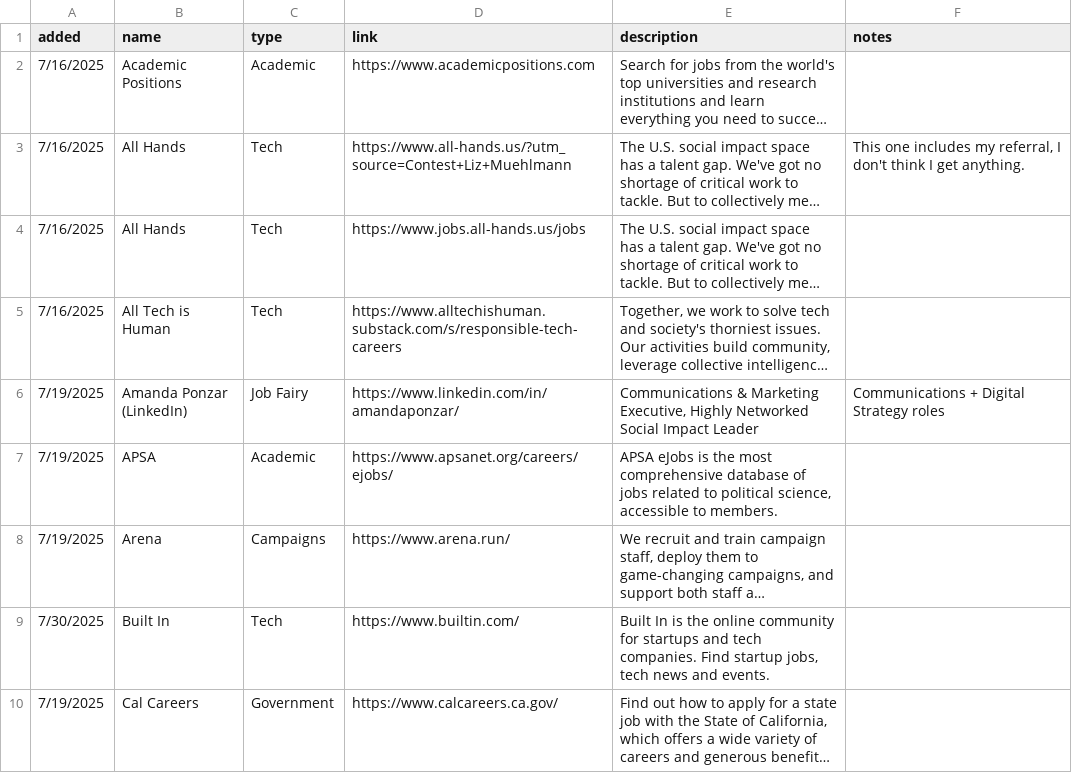
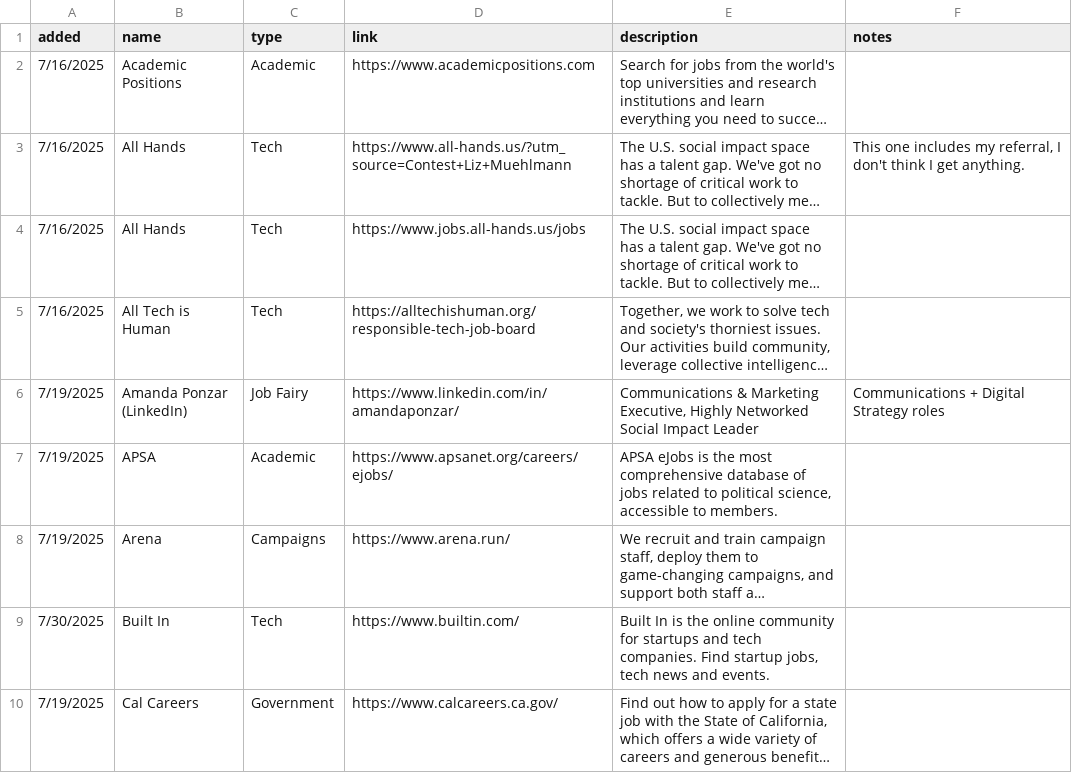
Before and after one commit to liz-muehlmann/liz-muehlmann.github.io, a CSV file: assets/download/download_resources/resources_jobs.csv, drawn as a sheet; only a part is shown; long unchanged cells end in …; the diff names each change by its address in the sheet, - before the commit and + after, or states it on an @@ line.

Commit message:
update all tech is human link

```diff
--- a/assets/download/download_resources/resources_jobs.csv
+++ b/assets/download/download_resources/resources_jobs.csv
-D5 (link): https://www.alltechishuman.substack.com/s/responsible-tech-careers
+D5 (link): https://alltechishuman.org/responsible-tech-job-board
```
